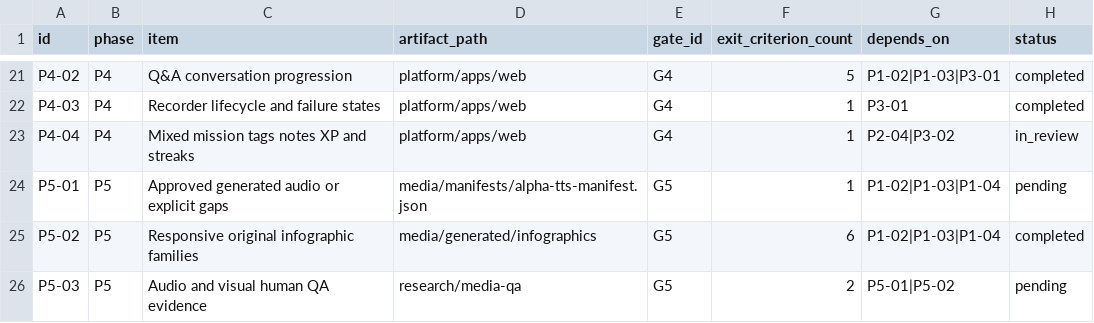
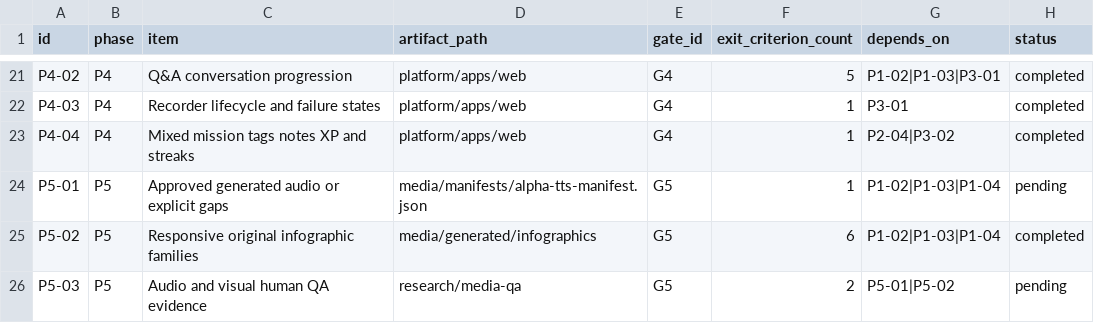
Before and after one commit to Hrezaii95/german-learning-exam, a CSV file: plans/full-alpha-register.csv, drawn as a sheet; only a part is shown, gaps mark what is left out.

Commit message:
feat: Studio Phase 1 — design tokens, self-hosted Inter Variable, learner-language cleanup; add exact curriculum diff

```diff
--- a/plans/full-alpha-register.csv
+++ b/plans/full-alpha-register.csv
@@ -22,3 +22,3 @@ P4-02,P4,Q&A conversation progression,platform/apps/web,G4,5,P1-02|P1-03|P3-01,c
 P4-03,P4,Recorder lifecycle and failure states,platform/apps/web,G4,1,P3-01,completed
-P4-04,P4,Mixed mission tags notes XP and streaks,platform/apps/web,G4,1,P2-04|P3-02,in_review
+P4-04,P4,Mixed mission tags notes XP and streaks,platform/apps/web,G4,1,P2-04|P3-02,completed
 P5-01,P5,Approved generated audio or explicit gaps,media/manifests/alpha-tts-manifest.json,G5,1,P1-02|P1-03|P1-04,pending
```
Also changed, not shown: 42 other files.
